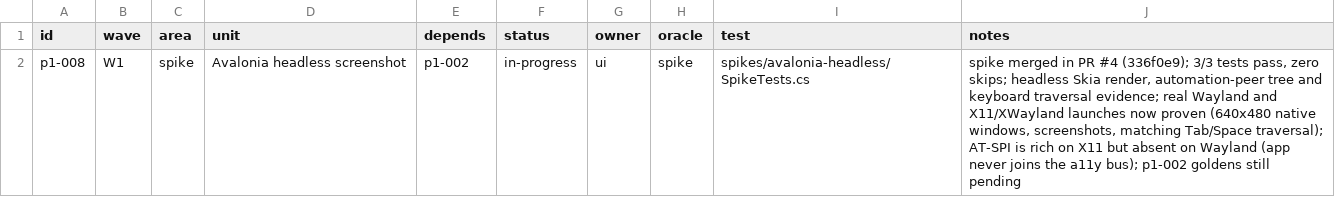
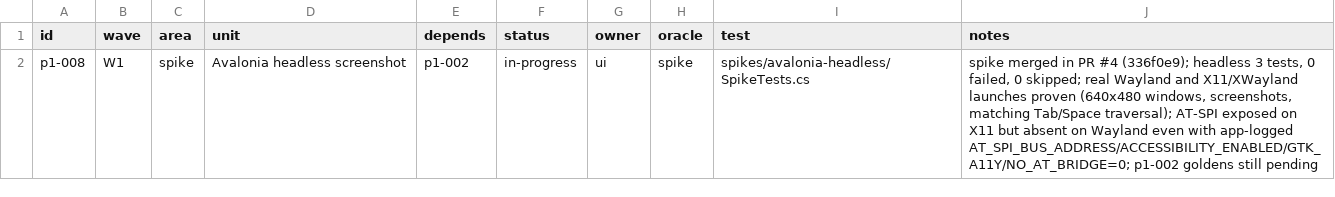
Before and after one commit to seanburkes/playnite-linux, a TSV file: docs/port/units/p1-008.queue.tsv, drawn as a sheet.

```diff
--- a/docs/port/units/p1-008.queue.tsv
+++ b/docs/port/units/p1-008.queue.tsv
@@ -1,2 +1,2 @@
 id	wave	area	unit	depends	status	owner	oracle	test	notes
-p1-008	W1	spike	Avalonia headless screenshot	p1-002	in-progress	ui	spike	spikes/avalonia-headless/SpikeTests.cs	spike merged in PR #4 (336f0e9); 3/3 tests pass, zero skips; headless Skia render, automation-peer tree and keyboard traversal evidence; real Wayland and X11/XWayland launches now proven (640x480 native windows, screenshots, matching Tab/Space traversal); AT-SPI is rich on X11 but absent on Wayland (app never joins the a11y bus); p1-002 goldens still pending
+p1-008	W1	spike	Avalonia headless screenshot	p1-002	in-progress	ui	spike	spikes/avalonia-headless/SpikeTests.cs	spike merged in PR #4 (336f0e9); headless 3 tests, 0 failed, 0 skipped; real Wayland and X11/XWayland launches proven (640x480 windows, screenshots, matching Tab/Space traversal); AT-SPI exposed on X11 but absent on Wayland even with app-logged AT_SPI_BUS_ADDRESS/ACCESSIBILITY_ENABLED/GTK_A11Y/NO_AT_BRIDGE=0; p1-002 goldens still pending
```
Also changed, not shown: docs/port/units/p1-008.ledger.tsv, 4 other files.
